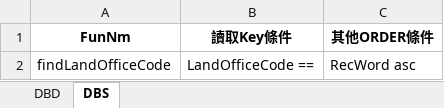
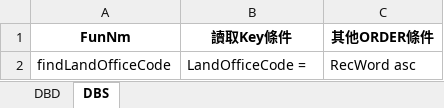
Before and after one commit to hrne/SKL_URS, an Excel workbook: DbLayouts/L6-共同作業/CdLandOffice.xlsx, sheet DBS, drawn as a sheet; values as stored, in another font and other column widths than the file's, no borders; the diff names each change by its address in the sheet, - before the commit and + after, or states it on an @@ line.

```diff
--- a/DbLayouts/L6-共同作業/CdLandOffice.xlsx (sheet DBS)
+++ b/DbLayouts/L6-共同作業/CdLandOffice.xlsx (sheet DBS)
-B2 (讀取Key條件): LandOfficeCode ==
+B2 (讀取Key條件): LandOfficeCode =
```
Also changed, not shown: DbLayouts/L4-批次作業/AchAuthLog.xlsx, DbLayouts/L5-管理性作業/PfIntranetAdjust.xlsx, 2 other files.
